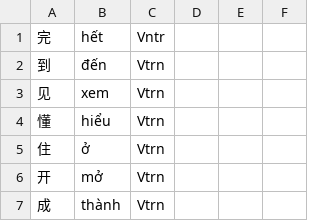
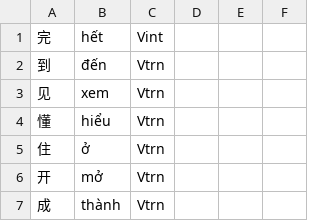
Before and after one commit to n-pn/chivi, a TSV file: var/cvmtl/inits/verbal/transitive-verb.tsv, drawn as a sheet; only a part is shown.

```diff
--- a/var/cvmtl/inits/verbal/transitive-verb.tsv
+++ b/var/cvmtl/inits/verbal/transitive-verb.tsv
@@ -1,2 +1,2 @@
-完	hết	Vntr
+完	hết	Vint
 到	đến	Vtrn
```
Also changed, not shown: var/cvmtl/inits/adverbial/adverb.tsv, 11 other files.
